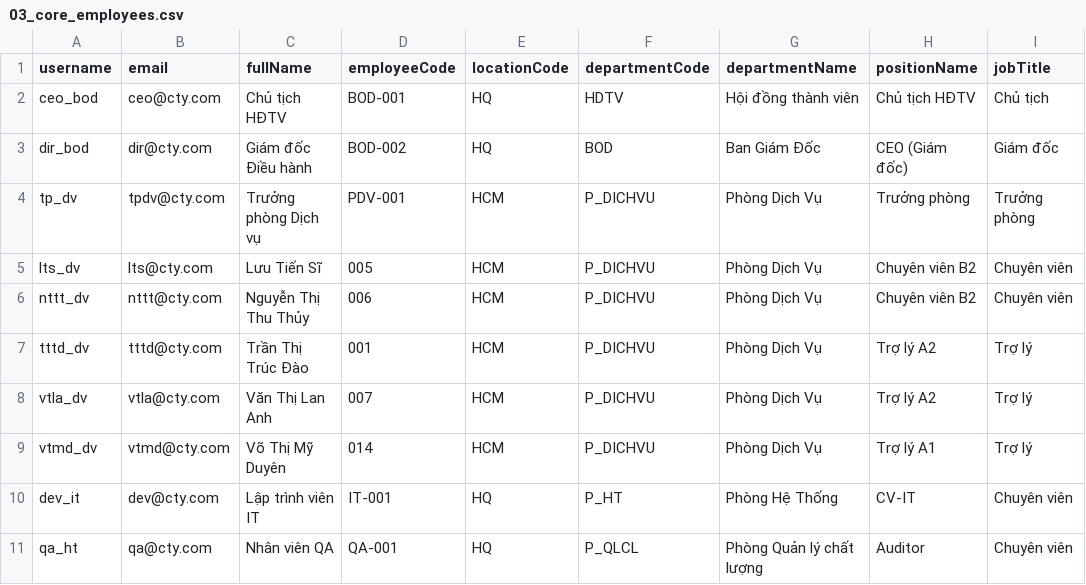
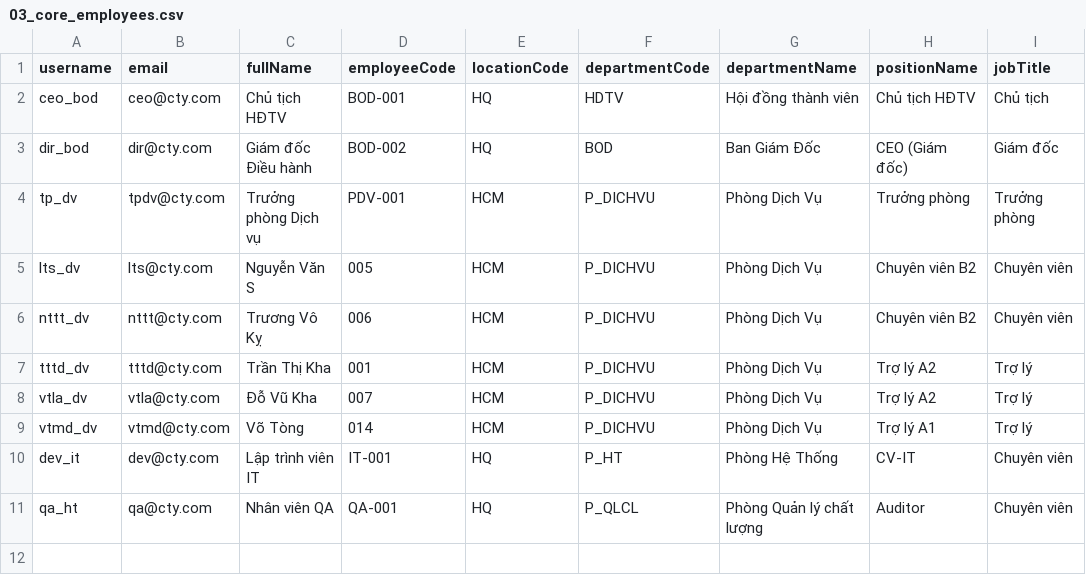
Before and after one commit to trongnghiango/rbac-nest-project, a CSV file: database/seeds/03_core_employees.csv, drawn as a sheet; only a part is shown; the diff names each change by its address in the sheet, - before the commit and + after, or states it on an @@ line.

```diff
--- a/database/seeds/03_core_employees.csv
+++ b/database/seeds/03_core_employees.csv
-C5 (fullName): Lưu Tiến Sĩ
+C5 (fullName): Nguyễn Văn S
-C6 (fullName): Nguyễn Thị Thu Thủy
+C6 (fullName): Trương Vô Kỵ
-C7 (fullName): Trần Thị Trúc Đào
+C7 (fullName): Trần Thị Kha
-C8 (fullName): Văn Thị Lan Anh
+C8 (fullName): Đỗ Vũ Kha
-C9 (fullName): Võ Thị Mỹ Duyên
+C9 (fullName): Võ Tòng
```
Also changed, not shown: 1 other file.
